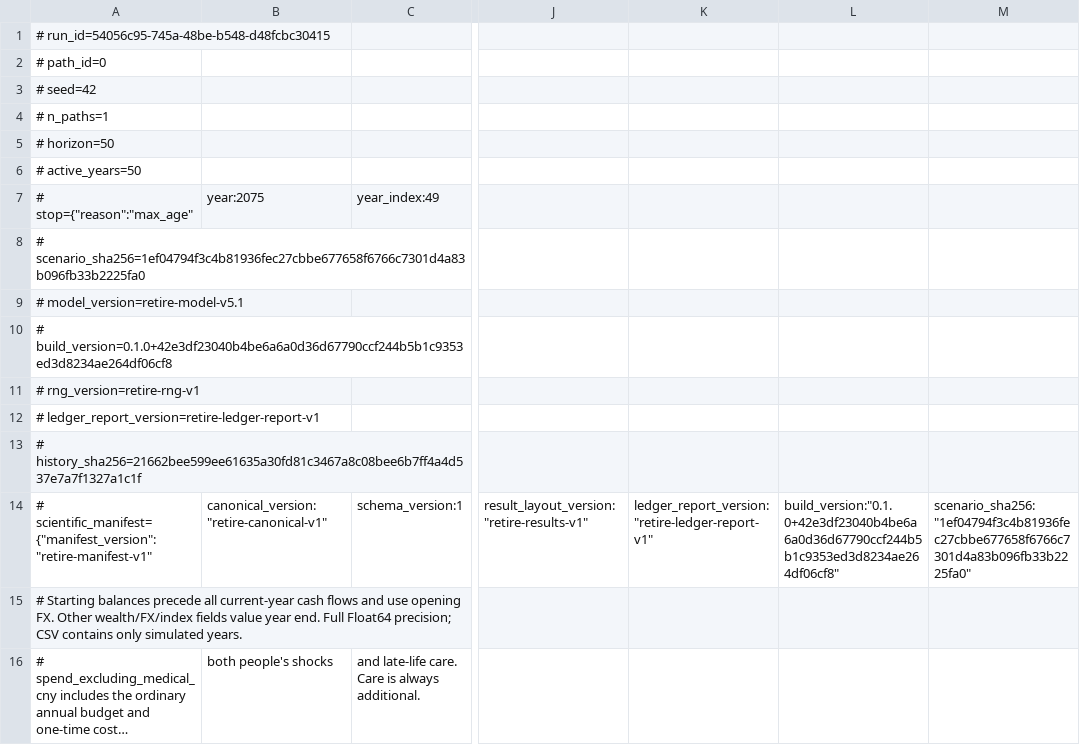
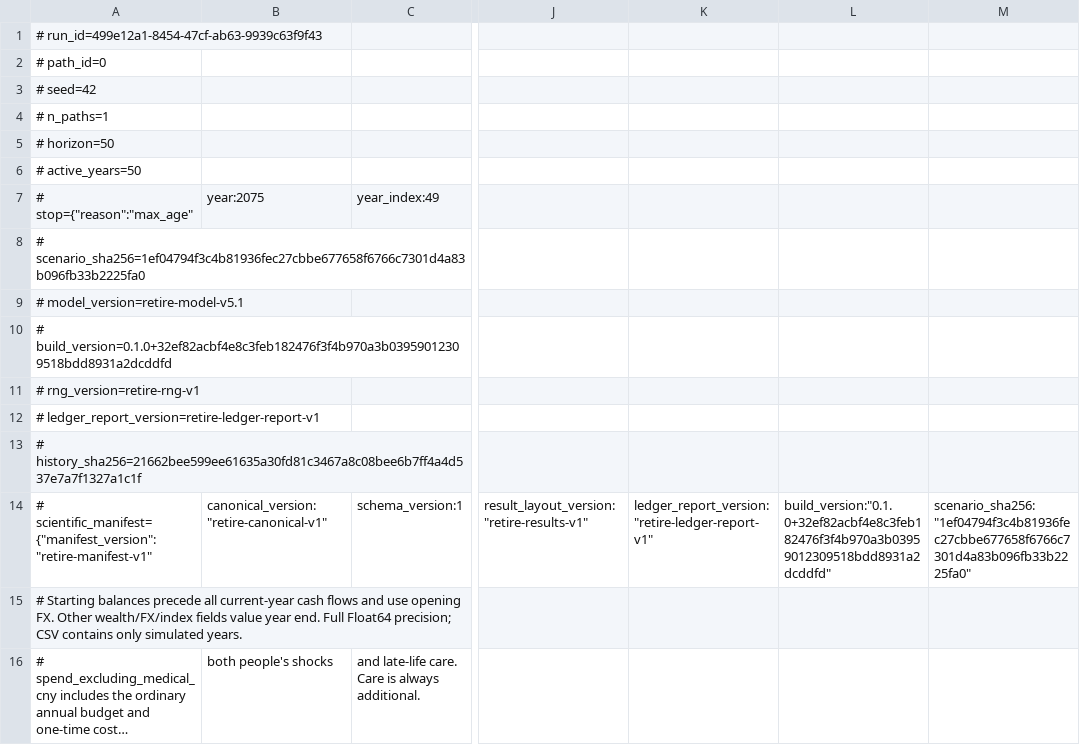
Before and after one commit to kamarkaka/retire, a CSV file: verification/records/e2e/chrome-control.csv, drawn as a sheet; only a part is shown, gaps mark what is left out; long unchanged cells end in …; the diff names each change by its address in the sheet, - before the commit and + after, or states it on an @@ line.

```diff
--- a/verification/records/e2e/chrome-control.csv
+++ b/verification/records/e2e/chrome-control.csv
-A1: # run_id=54056c95-745a-48be-b548-d48fcbc30415
+A1: # run_id=499e12a1-8454-47cf-ab63-9939c63f9f43
-A10: # build_version=0.1.0+42e3df23040b4be6a6a0d36d67790ccf244b5b1c9353ed3d8234ae264df06cf8
+A10: # build_version=0.1.0+32ef82acbf4e8c3feb182476f3f4b970a3b03959012309518bdd8931a2dcddfd
-L14: build_version:"0.1.0+42e3df23040b4be6a6a0d36d67790ccf244b5b1c9353ed3d8234ae264df06cf8"
+L14: build_version:"0.1.0+32ef82acbf4e8c3feb182476f3f4b970a3b03959012309518bdd8931a2dcddfd"
```
Also changed, not shown: verification/records/e2e/before-refresh.csv, verification/records/e2e/chrome-baseline-median.csv, 50 other files.
